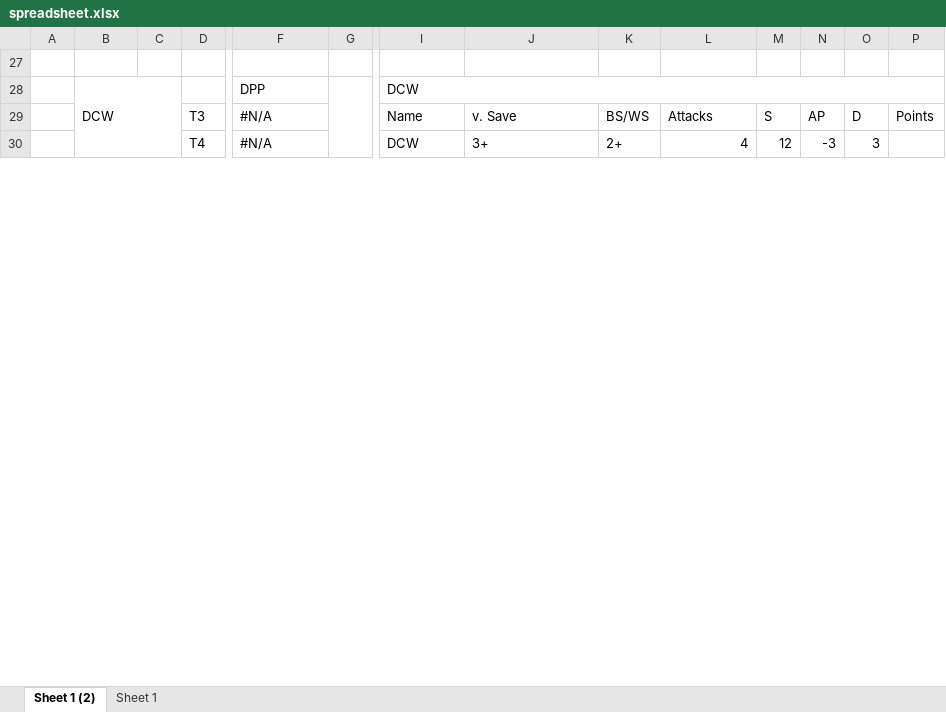
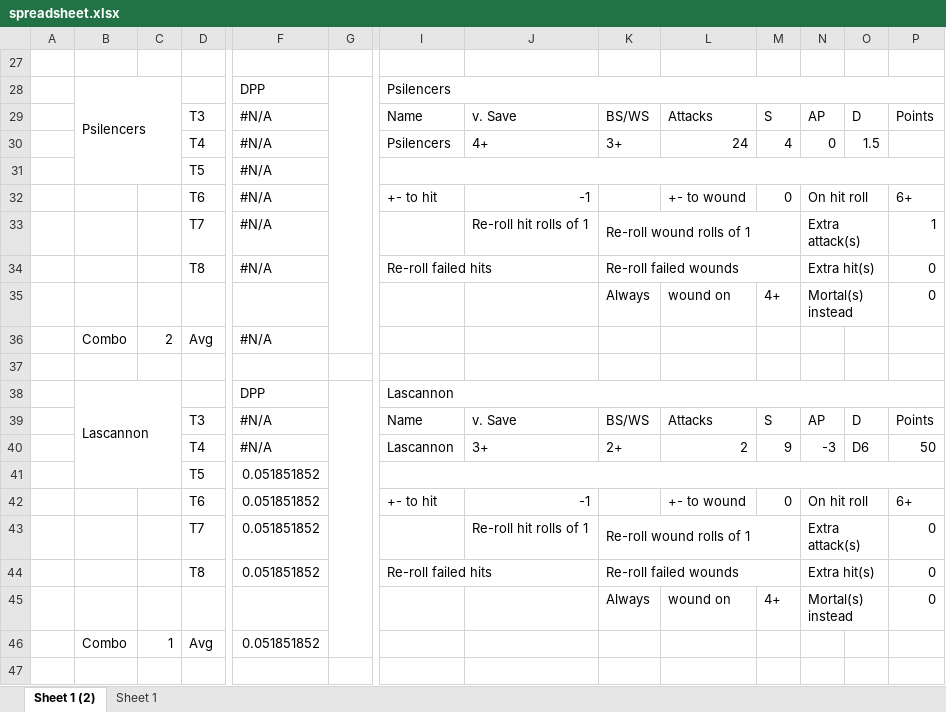
Before and after one commit to nairul/mathhammer, an Excel workbook: spreadsheet.xlsx, sheet Sheet 1 (2), drawn as a sheet; only a part is shown, gaps mark what is left out; values as stored, in another font and other column widths than the file's, no cell formats; charts and pictures not drawn; removed rows and columns are numbered as before the commit, all else as after; rows hold the shown columns only; the diff covers the shown part only; the diff names each change by its address in the sheet, - before the commit and + after, or states it on an @@ line.

```diff
--- a/spreadsheet.xlsx (sheet Sheet 1 (2))
+++ b/spreadsheet.xlsx (sheet Sheet 1 (2))
+row 28:  | Psilencers |  |  | DPP |  | Psilencers
+row 29:  |  |  | T3 | #N/A |  | Name | v. Save | BS/WS | Attacks | S | AP | D | Points
+row 30:  |  |  | T4 | #N/A |  | Psilencers | 4+ | 3+ | 24 | 4 | 0 | 1.5
+row 31:  |  |  | T5 | #N/A
+row 32:  |  |  | T6 | #N/A |  | +- to hit | -1 |  | +- to wound | 0 | On hit roll |  | 6+
+row 33:  |  |  | T7 | #N/A |  |  | Re-roll hit rolls of 1 | Re-roll wound rolls of 1 |  |  | Extra attack(s) |  | 1
+row 34:  |  |  | T8 | #N/A |  | Re-roll failed hits |  | Re-roll failed wounds |  |  | Extra hit(s) |  | 0
@@ row 55 moved to row 35: Always @@
+row 36:  | Combo | 2 | Avg | #N/A
-row 37:  | DCW |  |  | DPP |  | DCW
+row 37: (empty)
-B28:C31 merged
-G28:G36 merged
-I28:S28 merged
+row 38:  | Lascannon |  |  | DPP |  | Lascannon
-I40: DCW
+I40: Lascannon
-L40: 4
+L40: 2
-M40: 12
+M40: 9
-O40: 3
+O40: D6
-P40: (empty)
+P40: 50
+row 41:  |  |  | T5 | 0.051851852
+row 42:  |  |  | T6 | 0.051851852 |  | +- to hit | -1 |  | +- to wound | 0 | On hit roll |  | 6+
+row 43:  |  |  | T7 | 0.051851852 |  |  | Re-roll hit rolls of 1 | Re-roll wound rolls of 1 |  |  | Extra attack(s) |  | 0
+row 44:  |  |  | T8 | 0.051851852 |  | Re-roll failed hits |  | Re-roll failed wounds |  |  | Extra hit(s) |  | 0
@@ row 65 moved to row 45: Always @@
+row 46:  | Combo | 1 | Avg | 0.051851852
+row 47: (empty)
```
Also changed, not shown: 12 added rows, 29 removed rows, 5 moved rows, 26 edited cells and merged cells elsewhere in this sheet, cell formats, formulas that keep their value, hidden cells, charts or pictures, 2 other files.
